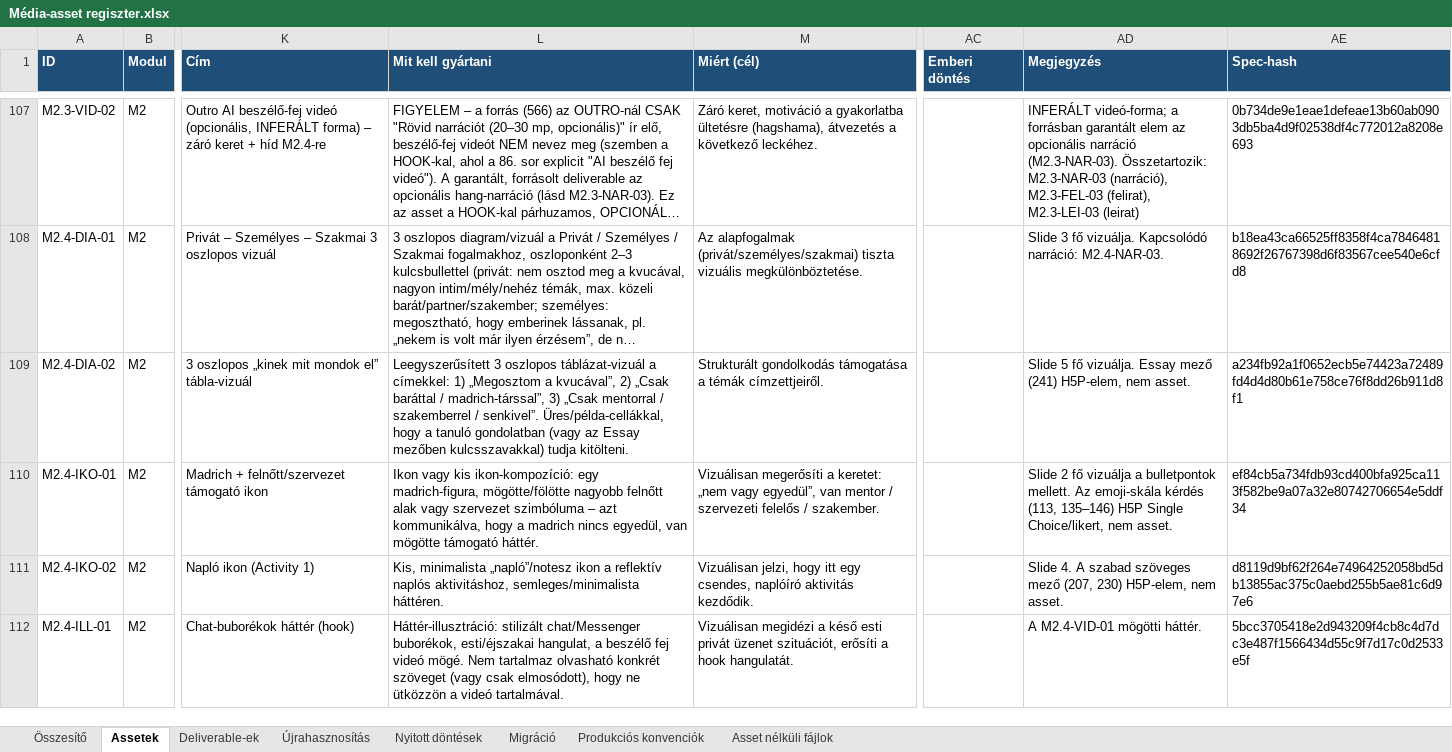
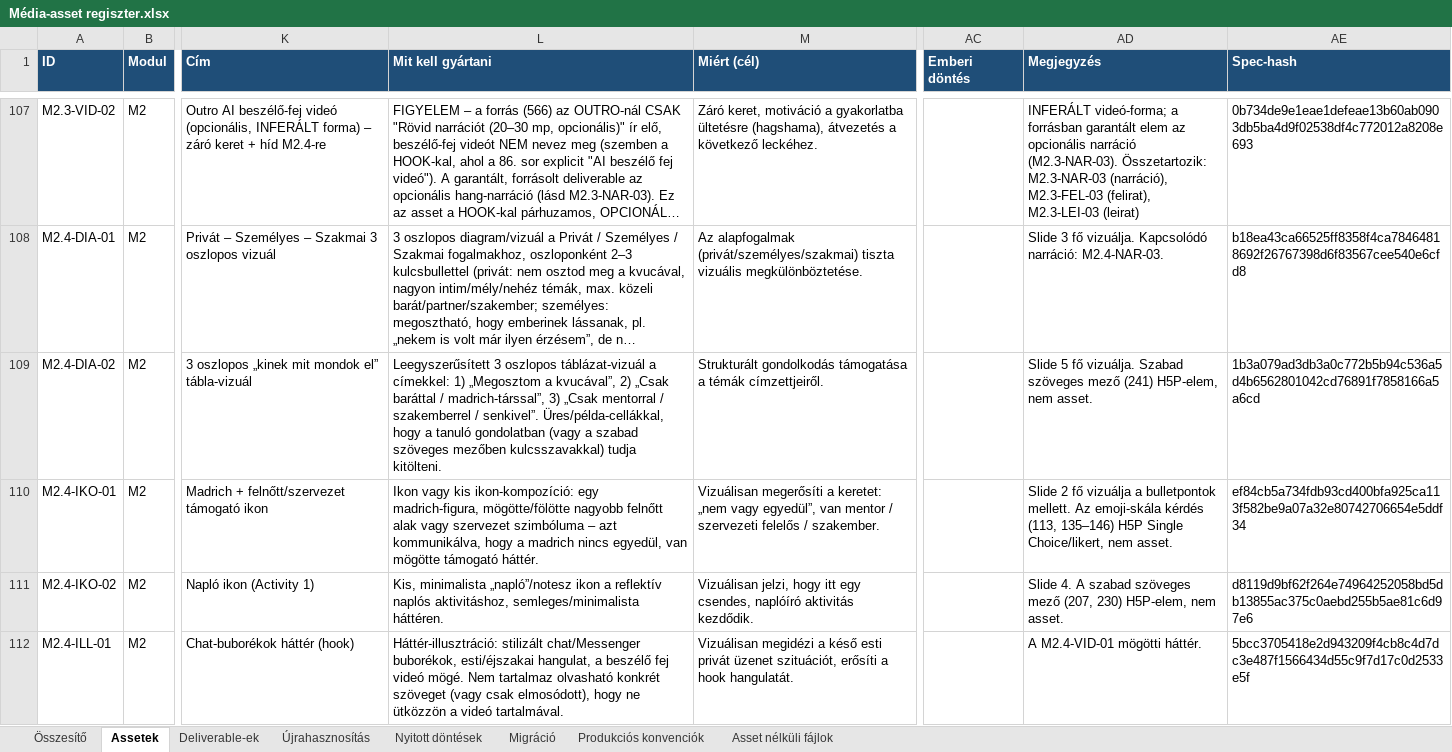
Before and after one commit to hasomerhacairhu/modszertani-kepzes, an Excel workbook: 02 Tervezet/Média-assetek/Média-asset regiszter.xlsx, sheet Assetek, drawn as a sheet; only a part is shown, gaps mark what is left out; long unchanged cells end in …; values as stored, in another font and other column widths than the file's, no borders; the diff covers the shown part only; the diff names each change by its address in the sheet, - before the commit and + after, or states it on an @@ line.

```diff
--- a/02 Tervezet/Média-assetek/Média-asset regiszter.xlsx (sheet Assetek)
+++ b/02 Tervezet/Média-assetek/Média-asset regiszter.xlsx (sheet Assetek)
-L109 (Mit kell gyártani): …gondolatban (vagy az Essay mezőben kulcsszavakkal)…
+L109 (Mit kell gyártani): …gondolatban (vagy a szabad szöveges mezőben kulcsszavakkal)…
-AD109 (Megjegyzés): …fő vizuálja. Essay mező (241)…
+AD109 (Megjegyzés): …fő vizuálja. Szabad szöveges mező (241)…
-AE109 (Spec-hash): a234fb92a1f0652ecb5e74423a72489fd4d4d80b61e758ce76f8dd26b911d8f1
+AE109 (Spec-hash): 1b3a079ad3db3a0c772b5b94c536a5d4b6562801042cd76891f7858166a5a6cd
```
Also changed, not shown: 39 edited cells elsewhere in this sheet, sheet Deliverable-ek, 14 other files.
